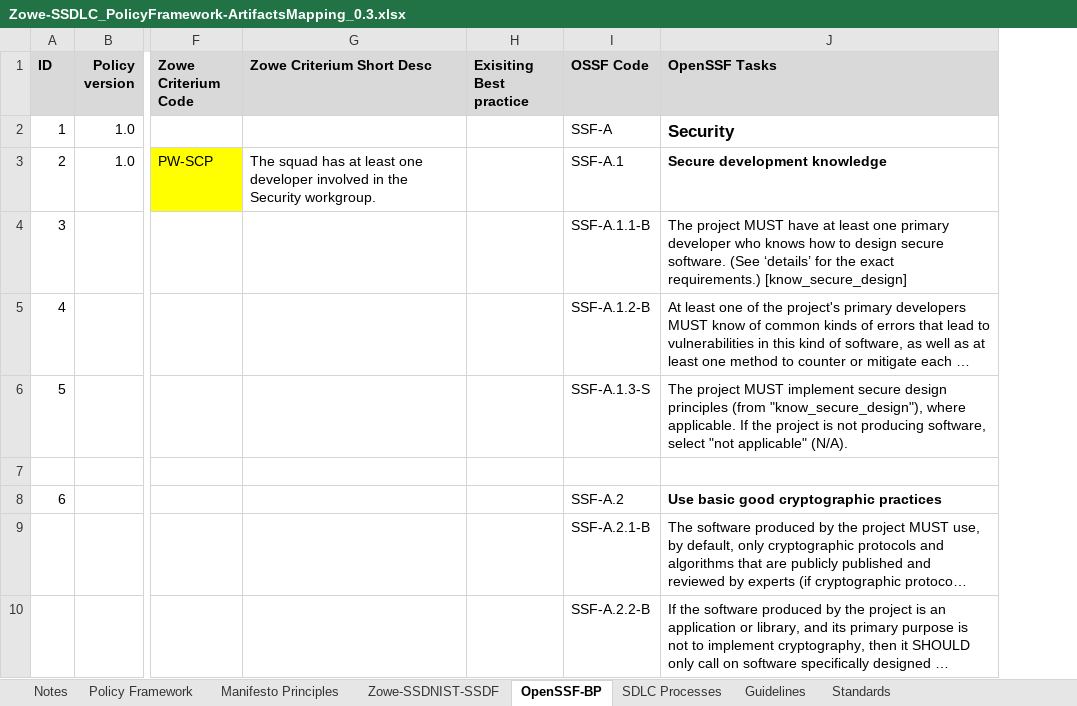
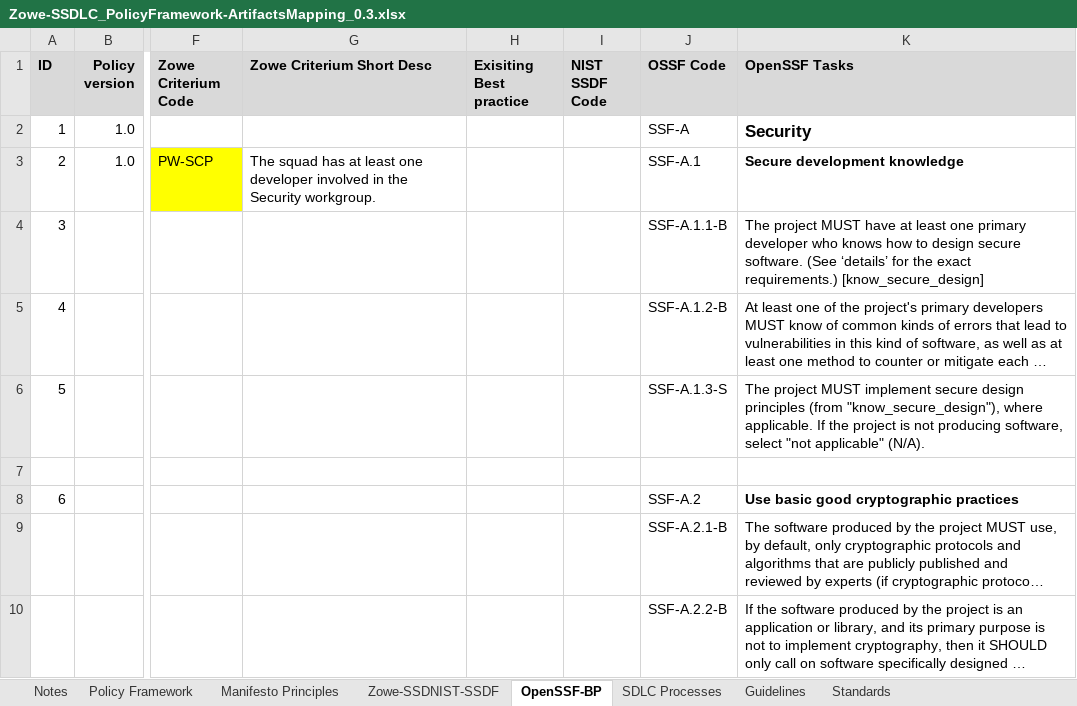
Before and after one commit to zowe/community, an Excel workbook: Secure-Software-Development-Policy/Documents/Zowe-SSDLC_PolicyFramework-ArtifactsMapping_0.3.xlsx, sheet OpenSSF-BP, drawn as a sheet; only a part is shown, gaps mark what is left out; long unchanged cells end in …; values as stored, in another font and other column widths than the file's, no borders; conditional formats not drawn; the diff names each change by its address in the sheet, - before the commit and + after, or states it on an @@ line.

Commit message:
Fixes: highlighting the requirements. Hashtags definitions

```diff
--- a/Secure-Software-Development-Policy/Documents/Zowe-SSDLC_PolicyFramework-ArtifactsMapping_0.3.xlsx (sheet OpenSSF-BP)
+++ b/Secure-Software-Development-Policy/Documents/Zowe-SSDLC_PolicyFramework-ArtifactsMapping_0.3.xlsx (sheet OpenSSF-BP)
+column I (NIST SSDF Code), empty
```
Also changed, not shown: 1 other file.
